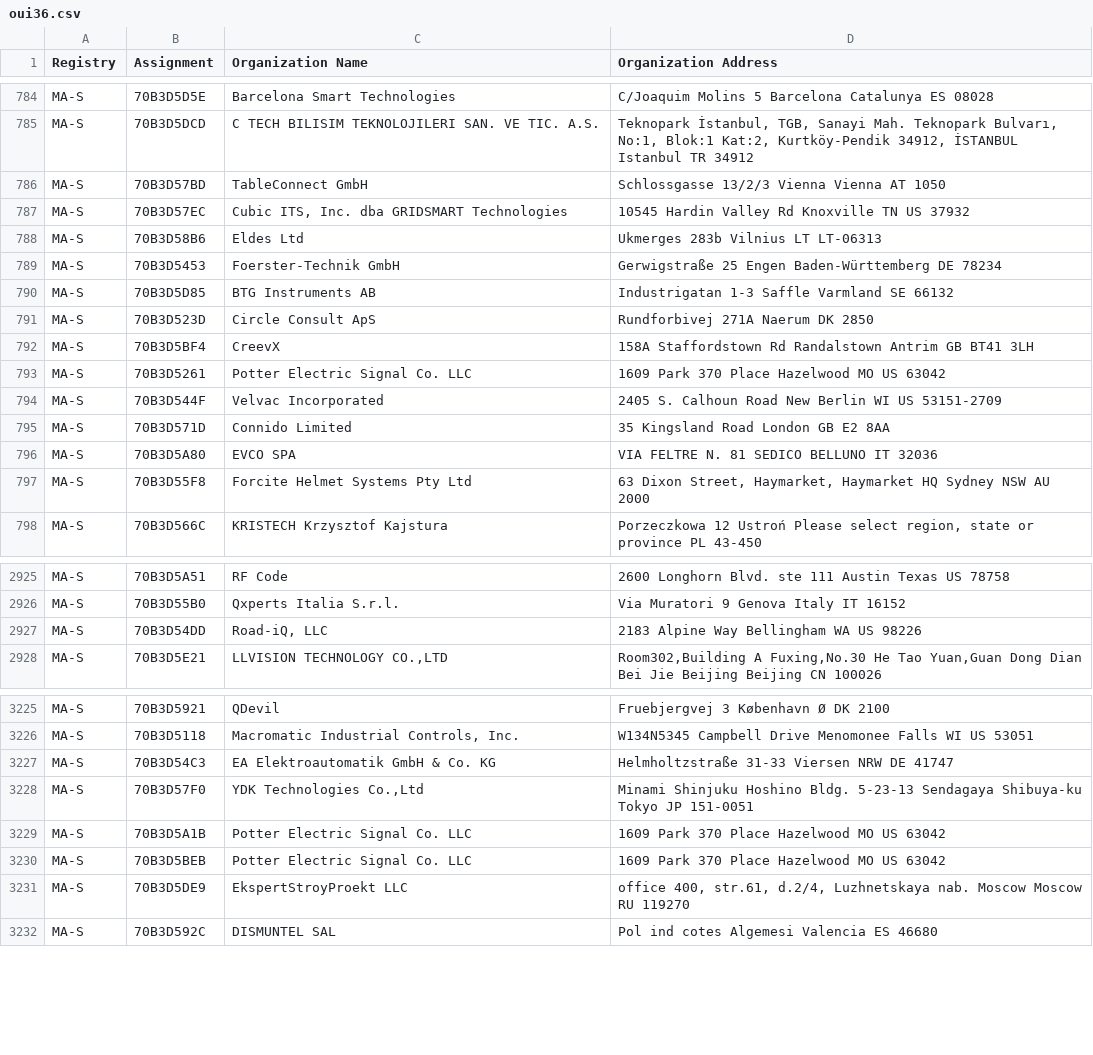
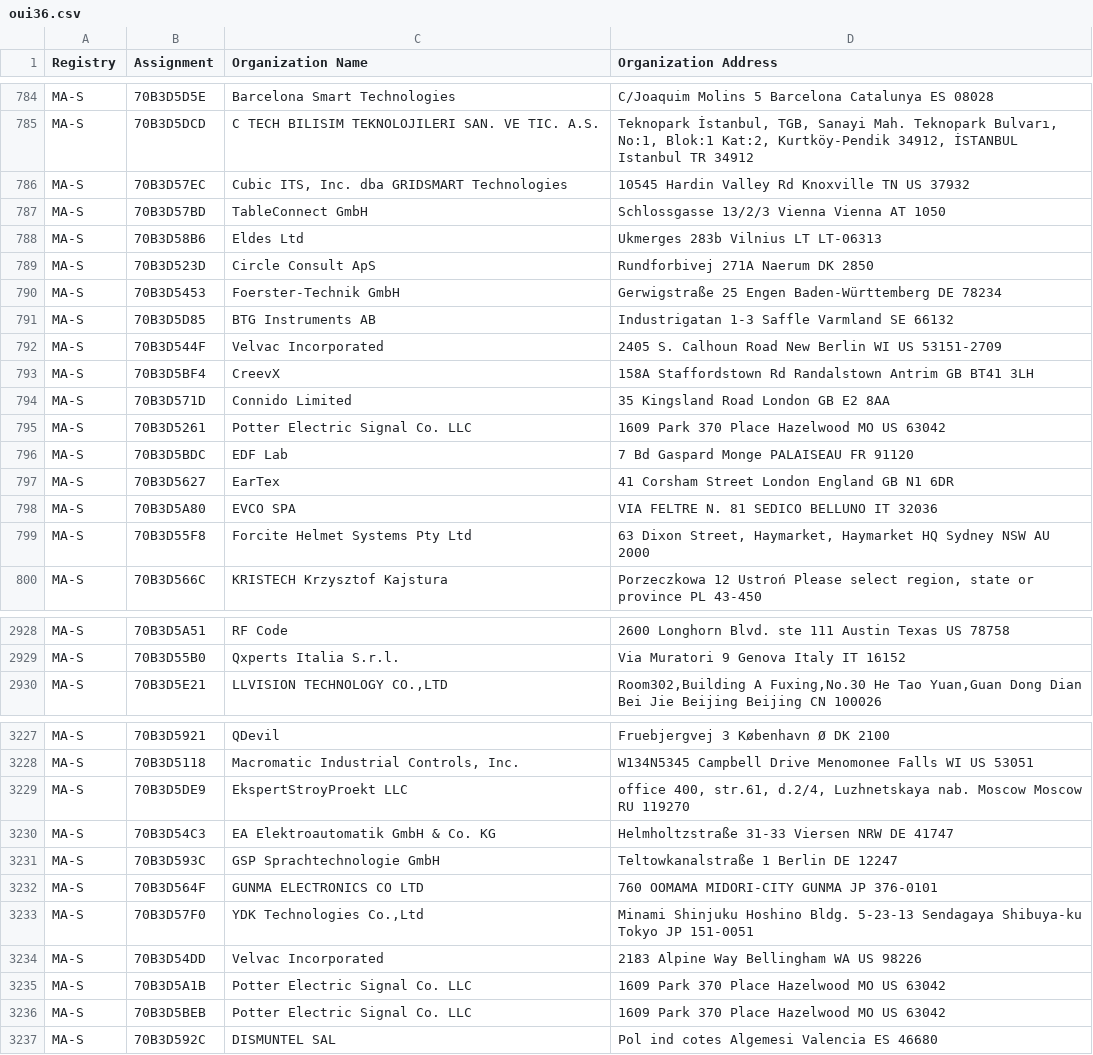
Before and after one commit to bedestall5/mac-ages, a CSV file: data/ieee/oui36.csv, drawn as a sheet; only a part is shown, gaps mark what is left out; the diff covers the shown part only.

```diff
--- a/data/ieee/oui36.csv
+++ b/data/ieee/oui36.csv
@@ -785,12 +785,14 @@ MA-S,70B3D5D5E,Barcelona Smart Technologies,C/Joaquim Molins 5 Barcelona Catalun
 MA-S,70B3D5DCD,C TECH BILISIM TEKNOLOJILERI SAN. VE TIC. A.S.,"Teknopark İstanbul, TGB, Sanayi Mah. Teknopark Bulvarı, No:1, Blok:1 Kat:2, Kurtköy-Pendik 34912, İSTANBUL Istanbul  TR 34912 "
-MA-S,70B3D57BD,TableConnect GmbH,Schlossgasse 13/2/3 Vienna Vienna AT 1050
 MA-S,70B3D57EC,"Cubic ITS, Inc. dba GRIDSMART Technologies",10545 Hardin Valley Rd Knoxville TN US 37932
+MA-S,70B3D57BD,TableConnect GmbH,Schlossgasse 13/2/3 Vienna Vienna AT 1050
 MA-S,70B3D58B6,Eldes Ltd,Ukmerges 283b Vilnius  LT LT-06313
+MA-S,70B3D523D,Circle Consult ApS,Rundforbivej 271A Naerum  DK 2850
 MA-S,70B3D5453,Foerster-Technik GmbH,Gerwigstraße 25 Engen Baden-Württemberg DE 78234
 MA-S,70B3D5D85,BTG Instruments AB,Industrigatan 1-3 Saffle Varmland SE 66132
-MA-S,70B3D523D,Circle Consult ApS,Rundforbivej 271A Naerum  DK 2850
-MA-S,70B3D5BF4,CreevX,158A Staffordstown Rd Randalstown Antrim GB BT41 3LH
-MA-S,70B3D5261,Potter Electric Signal Co. LLC,1609 Park 370 Place Hazelwood MO US 63042
 MA-S,70B3D544F,Velvac Incorporated,2405 S. Calhoun Road New Berlin WI US 53151-2709
+MA-S,70B3D5BF4,CreevX,158A Staffordstown Rd Randalstown Antrim GB BT41 3LH
 MA-S,70B3D571D,Connido Limited,35 Kingsland Road London  GB E2 8AA
+MA-S,70B3D5261,Potter Electric Signal Co. LLC,1609 Park 370 Place Hazelwood MO US 63042
+MA-S,70B3D5BDC,EDF Lab,7 Bd Gaspard Monge PALAISEAU  FR 91120
+MA-S,70B3D5627,EarTex,41 Corsham Street London England GB N1 6DR
 MA-S,70B3D5A80,EVCO SPA,VIA FELTRE N. 81 SEDICO BELLUNO IT 32036
@@ -2926,3 +2929,2 @@ MA-S,70B3D5A51,RF Code,2600 Longhorn Blvd. ste 111 Austin Texas US 78758
 MA-S,70B3D55B0,Qxperts Italia S.r.l.,Via Muratori 9 Genova Italy IT 16152
-MA-S,70B3D54DD,"Road-iQ, LLC",2183 Alpine Way Bellingham WA US 98226
 MA-S,70B3D5E21,"LLVISION TECHNOLOGY CO.,LTD","Room302,Building A Fuxing,No.30 He Tao Yuan,Guan Dong Dian Bei Jie Beijing Beijing CN 100026 "
@@ -3226,7 +3228,10 @@ MA-S,70B3D5921,QDevil,Fruebjergvej 3 København Ø  DK 2100
 MA-S,70B3D5118,"Macromatic Industrial Controls, Inc.",W134N5345 Campbell Drive Menomonee Falls WI US 53051
+MA-S,70B3D5DE9,EkspertStroyProekt LLC,"office 400, str.61, d.2/4, Luzhnetskaya nab. Moscow Moscow RU 119270 "
 MA-S,70B3D54C3,EA Elektroautomatik GmbH & Co. KG,Helmholtzstraße 31-33 Viersen NRW DE 41747
+MA-S,70B3D593C,GSP Sprachtechnologie GmbH,Teltowkanalstraße 1 Berlin  DE 12247
+MA-S,70B3D564F,GUNMA ELECTRONICS CO LTD,760 OOMAMA MIDORI-CITY GUNMA JP 376-0101
 MA-S,70B3D57F0,"YDK Technologies Co.,Ltd",Minami Shinjuku Hoshino Bldg.  5-23-13 Sendagaya Shibuya-ku Tokyo JP 151-0051
+MA-S,70B3D54DD,Velvac Incorporated,2183 Alpine Way Bellingham WA US 98226
 MA-S,70B3D5A1B,Potter Electric Signal Co. LLC,1609 Park 370 Place Hazelwood MO US 63042
 MA-S,70B3D5BEB,Potter Electric Signal Co. LLC,1609 Park 370 Place Hazelwood MO US 63042
-MA-S,70B3D5DE9,EkspertStroyProekt LLC,"office 400, str.61, d.2/4, Luzhnetskaya nab. Moscow Moscow RU 119270 "
 MA-S,70B3D592C,DISMUNTEL SAL,Pol ind cotes Algemesi Valencia ES 46680
```
Also changed, not shown: 2 added rows and 118 moved rows elsewhere in this file, data/ieee/mam.csv, 3 other files.
